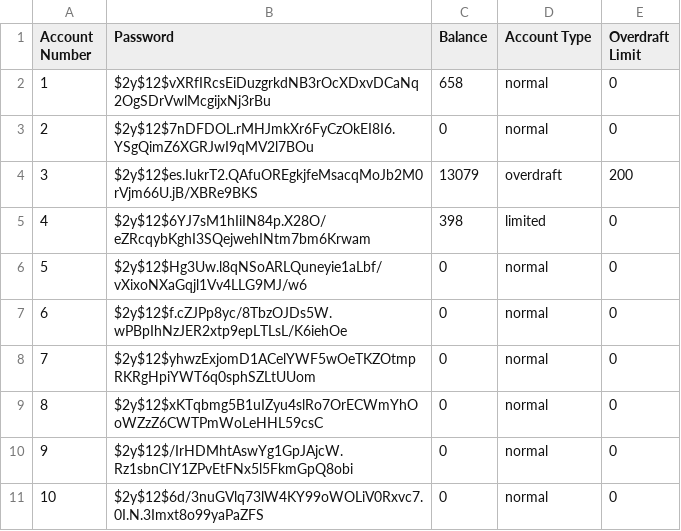
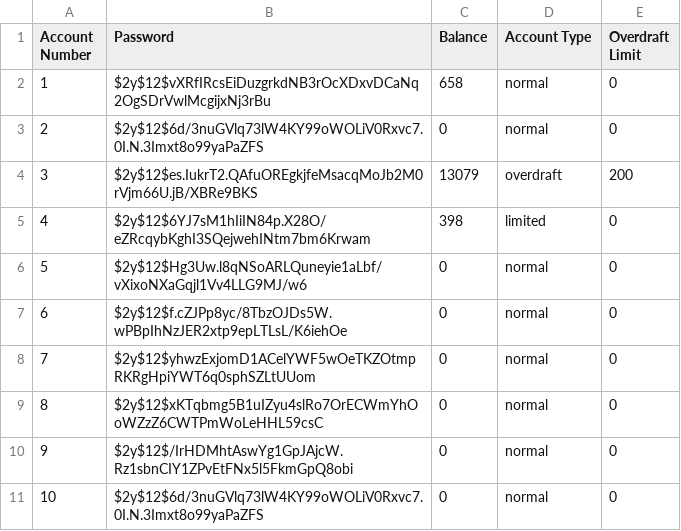
Before and after one commit to JakeFranklin1/CI401-ATM, a CSV file: CSV/accounts.csv, drawn as a sheet.

```diff
--- a/CSV/accounts.csv
+++ b/CSV/accounts.csv
@@ -2,3 +2,3 @@ Account Number,Password,Balance,Account Type,Overdraft Limit
 1,$2y$12$vXRfIRcsEiDuzgrkdNB3rOcXDxvDCaNq2OgSDrVwlMcgijxNj3rBu,658,normal,0
-2,$2y$12$7nDFDOL.rMHJmkXr6FyCzOkEI8I6.YSgQimZ6XGRJwI9qMV2l7BOu,0,normal,0
+2,$2y$12$6d/3nuGVlq73lW4KY99oWOLiV0Rxvc7.0I.N.3Imxt8o99yaPaZFS,0,normal,0
 3,$2y$12$es.IukrT2.QAfuOREgkjfeMsacqMoJb2M0rVjm66U.jB/XBRe9BKS,13079,overdraft,200
```
Also changed, not shown: 2 other files.
